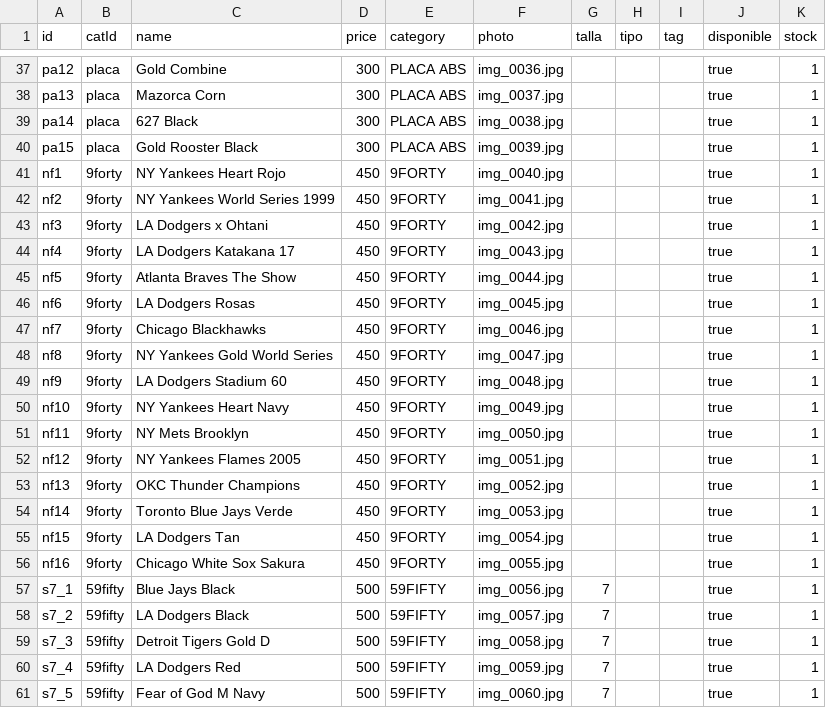
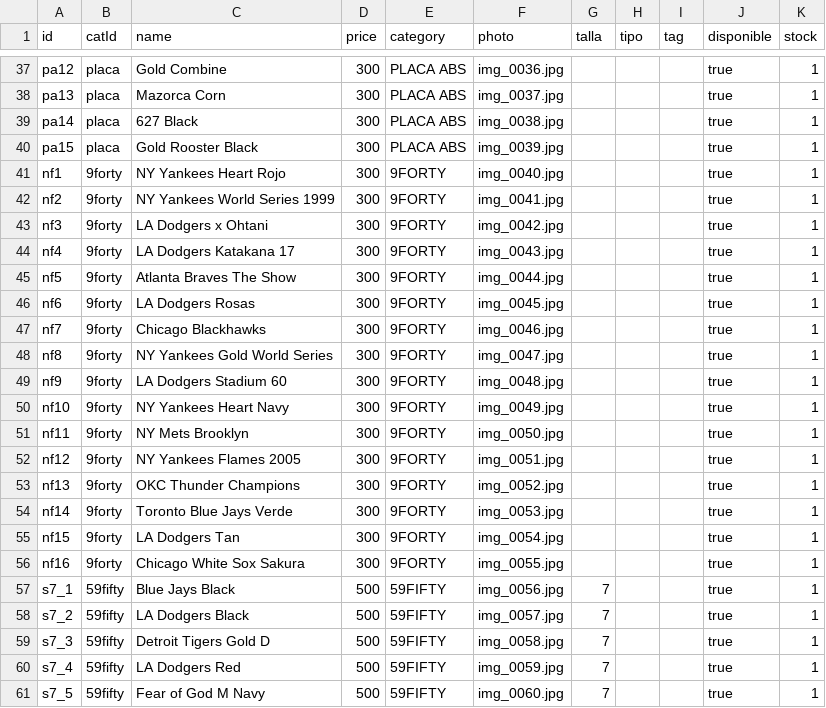
Before and after one commit to desertclub25/desertclub25.github.io, a CSV file: catalog.csv, drawn as a sheet; only a part is shown, gaps mark what is left out.

Commit message:
Actualizar catálogo desde Admin — 25/11/2026, 10:51:49 p.m.

```diff
--- a/catalog.csv
+++ b/catalog.csv
@@ -40,18 +40,18 @@ pa14,placa,627 Black,300,PLACA ABS,img_0038.jpg,,,,true,1
 pa15,placa,Gold Rooster Black,300,PLACA ABS,img_0039.jpg,,,,true,1
-nf1,9forty,NY Yankees Heart Rojo,450,9FORTY,img_0040.jpg,,,,true,1
-nf2,9forty,NY Yankees World Series 1999,450,9FORTY,img_0041.jpg,,,,true,1
-nf3,9forty,LA Dodgers x Ohtani,450,9FORTY,img_0042.jpg,,,,true,1
-nf4,9forty,LA Dodgers Katakana 17,450,9FORTY,img_0043.jpg,,,,true,1
-nf5,9forty,Atlanta Braves The Show,450,9FORTY,img_0044.jpg,,,,true,1
-nf6,9forty,LA Dodgers Rosas,450,9FORTY,img_0045.jpg,,,,true,1
-nf7,9forty,Chicago Blackhawks,450,9FORTY,img_0046.jpg,,,,true,1
-nf8,9forty,NY Yankees Gold World Series,450,9FORTY,img_0047.jpg,,,,true,1
-nf9,9forty,LA Dodgers Stadium 60,450,9FORTY,img_0048.jpg,,,,true,1
-nf10,9forty,NY Yankees Heart Navy,450,9FORTY,img_0049.jpg,,,,true,1
-nf11,9forty,NY Mets Brooklyn,450,9FORTY,img_0050.jpg,,,,true,1
-nf12,9forty,NY Yankees Flames 2005,450,9FORTY,img_0051.jpg,,,,true,1
-nf13,9forty,OKC Thunder Champions,450,9FORTY,img_0052.jpg,,,,true,1
-nf14,9forty,Toronto Blue Jays Verde,450,9FORTY,img_0053.jpg,,,,true,1
-nf15,9forty,LA Dodgers Tan,450,9FORTY,img_0054.jpg,,,,true,1
-nf16,9forty,Chicago White Sox Sakura,450,9FORTY,img_0055.jpg,,,,true,1
+nf1,9forty,NY Yankees Heart Rojo,300,9FORTY,img_0040.jpg,,,,true,1
+nf2,9forty,NY Yankees World Series 1999,300,9FORTY,img_0041.jpg,,,,true,1
+nf3,9forty,LA Dodgers x Ohtani,300,9FORTY,img_0042.jpg,,,,true,1
+nf4,9forty,LA Dodgers Katakana 17,300,9FORTY,img_0043.jpg,,,,true,1
+nf5,9forty,Atlanta Braves The Show,300,9FORTY,img_0044.jpg,,,,true,1
+nf6,9forty,LA Dodgers Rosas,300,9FORTY,img_0045.jpg,,,,true,1
+nf7,9forty,Chicago Blackhawks,300,9FORTY,img_0046.jpg,,,,true,1
+nf8,9forty,NY Yankees Gold World Series,300,9FORTY,img_0047.jpg,,,,true,1
+nf9,9forty,LA Dodgers Stadium 60,300,9FORTY,img_0048.jpg,,,,true,1
+nf10,9forty,NY Yankees Heart Navy,300,9FORTY,img_0049.jpg,,,,true,1
+nf11,9forty,NY Mets Brooklyn,300,9FORTY,img_0050.jpg,,,,true,1
+nf12,9forty,NY Yankees Flames 2005,300,9FORTY,img_0051.jpg,,,,true,1
+nf13,9forty,OKC Thunder Champions,300,9FORTY,img_0052.jpg,,,,true,1
+nf14,9forty,Toronto Blue Jays Verde,300,9FORTY,img_0053.jpg,,,,true,1
+nf15,9forty,LA Dodgers Tan,300,9FORTY,img_0054.jpg,,,,true,1
+nf16,9forty,Chicago White Sox Sakura,300,9FORTY,img_0055.jpg,,,,true,1
 s7_1,59fifty,Blue Jays Black,500,59FIFTY,img_0056.jpg,7,,,true,1
```
